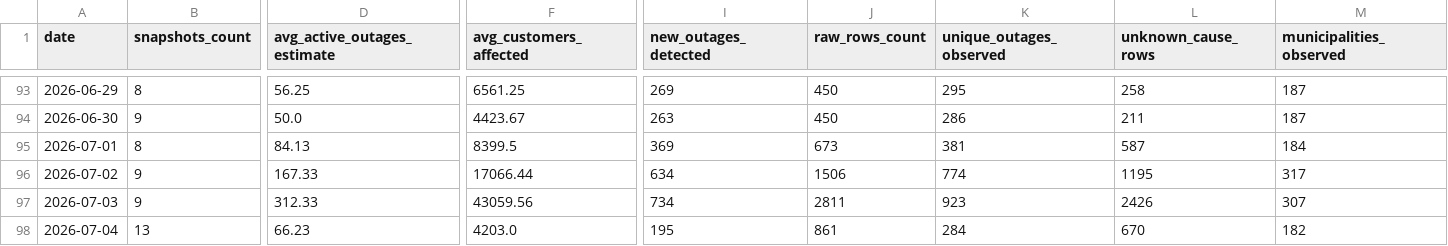
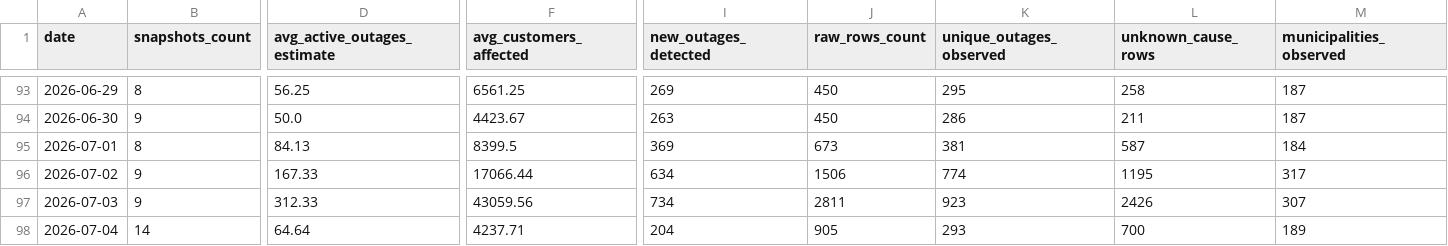
Before and after one commit to YannickBoily/ProjetHydro, a CSV file: data/processed/daily_summary.csv, drawn as a sheet; only a part is shown, gaps mark what is left out; the diff names each change by its address in the sheet, - before the commit and + after, or states it on an @@ line.

```diff
--- a/data/processed/daily_summary.csv
+++ b/data/processed/daily_summary.csv
-B98 (snapshots_count): 13
+B98 (snapshots_count): 14
-D98 (avg_active_outages_estimate): 66.23
+D98 (avg_active_outages_estimate): 64.64
-F98 (avg_customers_affected): 4203.0
+F98 (avg_customers_affected): 4237.71
-I98 (new_outages_detected): 195
+I98 (new_outages_detected): 204
-J98 (raw_rows_count): 861
+J98 (raw_rows_count): 905
-K98 (unique_outages_observed): 284
+K98 (unique_outages_observed): 293
-L98 (unknown_cause_rows): 670
+L98 (unknown_cause_rows): 700
-M98 (municipalities_observed): 182
+M98 (municipalities_observed): 189
```
Also changed, not shown: data/processed/active_outages.csv, data/processed/data_quality_report.csv, 3 other files.
